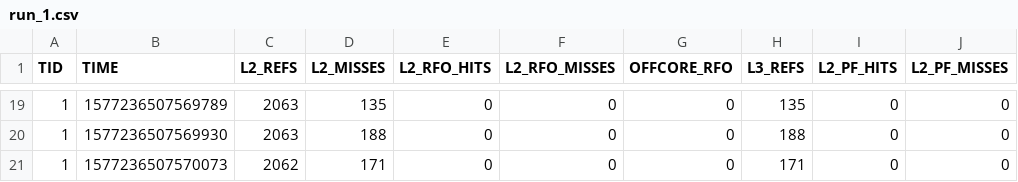
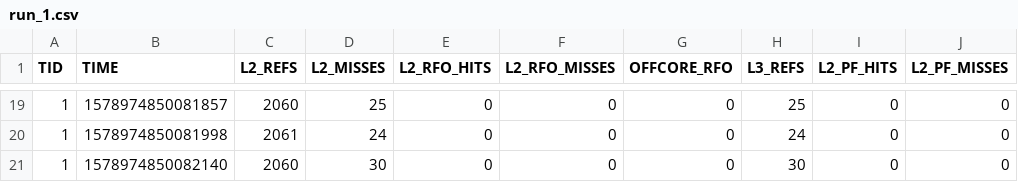
Before and after one commit to maxdml/inline-stuff, a CSV file: csv/iteration3/run_1.csv, drawn as a sheet; only a part is shown, gaps mark what is left out; the diff covers the shown part only.

```diff
--- a/csv/iteration3/run_1.csv
+++ b/csv/iteration3/run_1.csv
@@ -19,3 +19,3 @@ TID	TIME	L2_REFS	L2_MISSES	L2_RFO_HITS	L2_RFO_MISSES	OFFCORE_RFO	L3_REFS	L2_PF_H
-1	1577236507569789	2063	135	0	0	0	135	0	0
-1	1577236507569930	2063	188	0	0	0	188	0	0
-1	1577236507570073	2062	171	0	0	0	171	0	0
+1	1578974850081857	2060	25	0	0	0	25	0	0
+1	1578974850081998	2061	24	0	0	0	24	0	0
+1	1578974850082140	2060	30	0	0	0	30	0	0
```
Also changed, not shown: 1 added row, 1 removed row and 62 edited cells elsewhere in this file, 2 other files.
